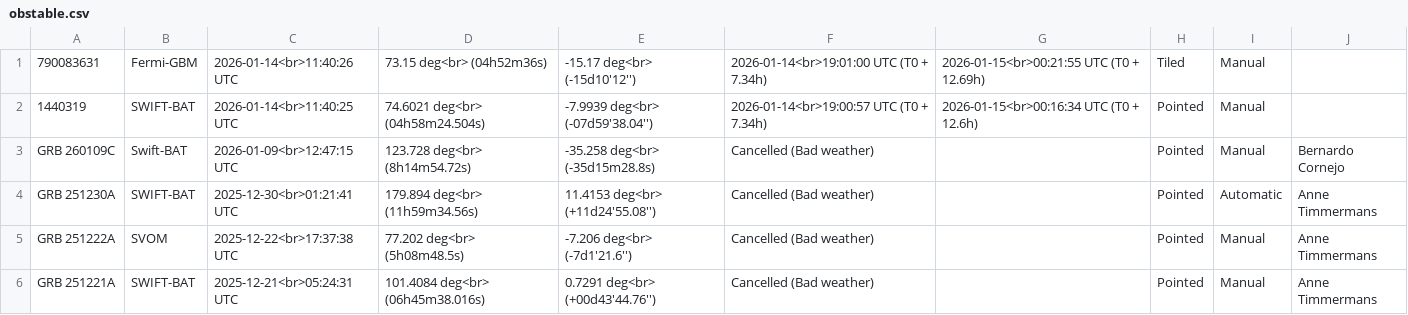
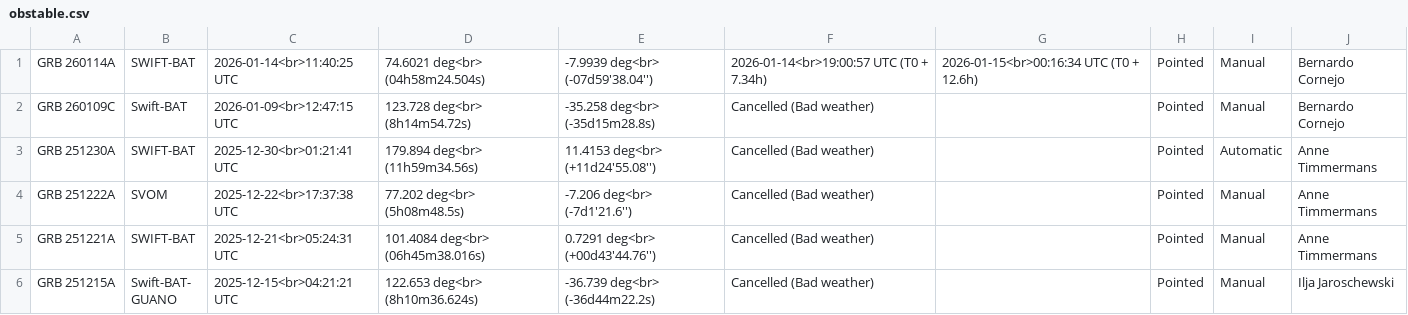
Before and after one commit to grbhess/grbhess.github.io, a CSV file: obstable.csv, drawn as a sheet; only a part is shown; the shorter side is filled out with more unchanged rows.

Commit message:
Add new entry for GRB 260114A in obstable.csv

```diff
--- a/obstable.csv
+++ b/obstable.csv
@@ -1,3 +1,2 @@
-790083631,Fermi-GBM,2026-01-14<br>11:40:26 UTC,73.15 deg<br> (04h52m36s),-15.17 deg<br> (-15d10'12''),2026-01-14<br>19:01:00 UTC (T0 + 7.34h),2026-01-15<br>00:21:55 UTC (T0 + 12.69h),Tiled,Manual,
-1440319,SWIFT-BAT,2026-01-14<br>11:40:25 UTC,74.6021 deg<br> (04h58m24.504s),-7.9939 deg<br> (-07d59'38.04''),2026-01-14<br>19:00:57 UTC (T0 + 7.34h),2026-01-15<br>00:16:34 UTC (T0 + 12.6h),Pointed,Manual,
+GRB 260114A,SWIFT-BAT,2026-01-14<br>11:40:25 UTC,74.6021 deg<br> (04h58m24.504s),-7.9939 deg<br> (-07d59'38.04''),2026-01-14<br>19:00:57 UTC (T0 + 7.34h),2026-01-15<br>00:16:34 UTC (T0 + 12.6h),Pointed,Manual,Bernardo Cornejo
 GRB 260109C, Swift-BAT, 2026-01-09<br>12:47:15 UTC, 123.728 deg<br> (8h14m54.72s), -35.258  deg<br> (-35d15m28.8s),Cancelled (Bad weather),,Pointed, Manual, Bernardo Cornejo
```
